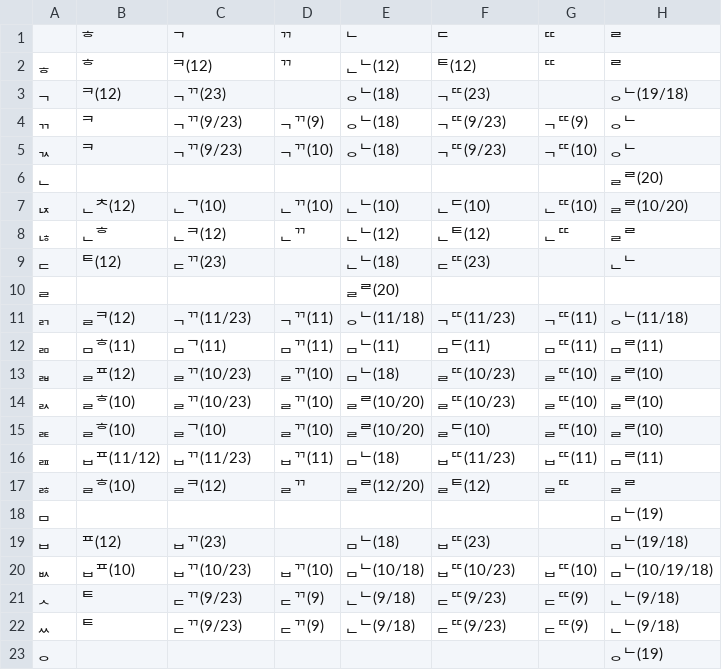
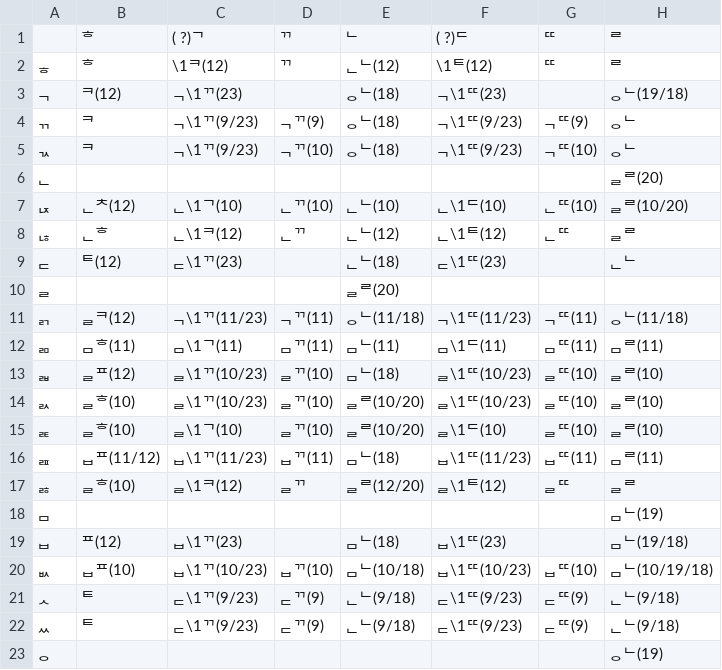
Before and after one commit to 5Hyeons/Audio-Tool, a CSV file: g2pkc/table.csv, drawn as a sheet; only a part is shown; the diff covers the shown part only; the diff names each change by its address in the sheet, - before the commit and + after, or states it on an @@ line.

Commit message:
update idioms and table

```diff
--- a/g2pkc/table.csv
+++ b/g2pkc/table.csv
-C1: ᄀ
+C1: ( ?)ᄀ
-F1: ᄃ
+F1: ( ?)ᄃ
-C2: ᄏ(12)
+C2: \1ᄏ(12)
-F2: ᄐ(12)
+F2: \1ᄐ(12)
-C3: ᆨᄁ(23)
+C3: ᆨ\1ᄁ(23)
-F3: ᆨᄄ(23)
+F3: ᆨ\1ᄄ(23)
-C4:C5: ᆨᄁ(9/23)
+C4:C5: ᆨ\1ᄁ(9/23)
-F4:F5: ᆨᄄ(9/23)
+F4:F5: ᆨ\1ᄄ(9/23)
-C7: ᆫᄀ(10)
+C7: ᆫ\1ᄀ(10)
-F7: ᆫᄃ(10)
+F7: ᆫ\1ᄃ(10)
-C8: ᆫᄏ(12)
+C8: ᆫ\1ᄏ(12)
-F8: ᆫᄐ(12)
+F8: ᆫ\1ᄐ(12)
-C9: ᆮᄁ(23)
+C9: ᆮ\1ᄁ(23)
-F9: ᆮᄄ(23)
+F9: ᆮ\1ᄄ(23)
-C11: ᆨᄁ(11/23)
+C11: ᆨ\1ᄁ(11/23)
-F11: ᆨᄄ(11/23)
+F11: ᆨ\1ᄄ(11/23)
-C12: ᆷᄀ(11)
+C12: ᆷ\1ᄀ(11)
-F12: ᆷᄃ(11)
+F12: ᆷ\1ᄃ(11)
-C13:C14: ᆯᄁ(10/23)
+C13:C14: ᆯ\1ᄁ(10/23)
-F13:F14: ᆯᄄ(10/23)
+F13:F14: ᆯ\1ᄄ(10/23)
-C15: ᆯᄀ(10)
+C15: ᆯ\1ᄀ(10)
-F15: ᆯᄃ(10)
+F15: ᆯ\1ᄃ(10)
-C16: ᆸᄁ(11/23)
+C16: ᆸ\1ᄁ(11/23)
-F16: ᆸᄄ(11/23)
+F16: ᆸ\1ᄄ(11/23)
-C17: ᆯᄏ(12)
+C17: ᆯ\1ᄏ(12)
-F17: ᆯᄐ(12)
+F17: ᆯ\1ᄐ(12)
-C19: ᆸᄁ(23)
+C19: ᆸ\1ᄁ(23)
-F19: ᆸᄄ(23)
+F19: ᆸ\1ᄄ(23)
-C20: ᆸᄁ(10/23)
+C20: ᆸ\1ᄁ(10/23)
-F20: ᆸᄄ(10/23)
+F20: ᆸ\1ᄄ(10/23)
-C21:C22: ᆮᄁ(9/23)
+C21:C22: ᆮ\1ᄁ(9/23)
-F21:F22: ᆮᄄ(9/23)
+F21:F22: ᆮ\1ᄄ(9/23)
```
Also changed, not shown: 10 edited cells elsewhere in this file, 1 other file.
